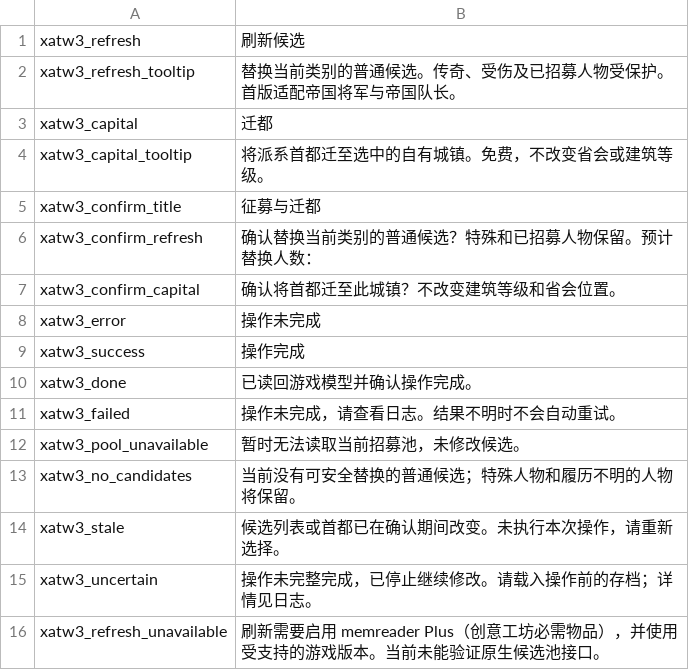
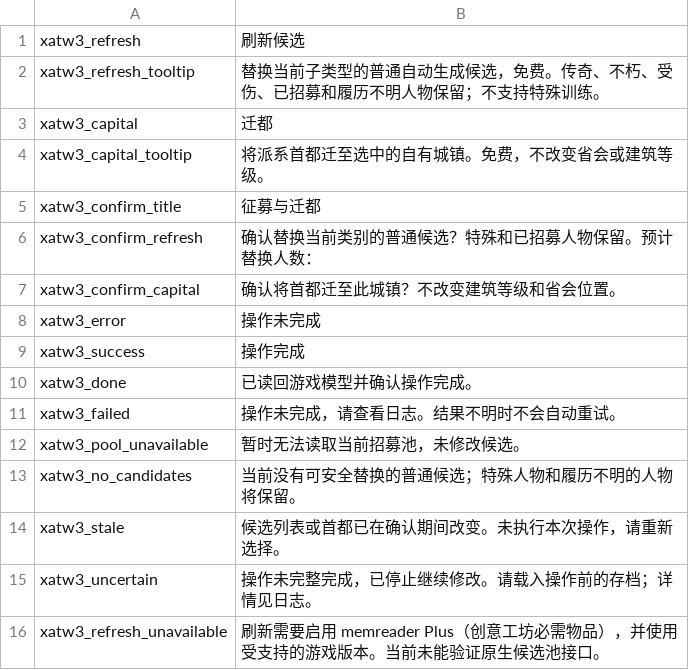
Before and after one commit to XenoAmess/total_war_warhammer_3_dev, a TSV file: localisation/zh-CN.tsv, drawn as a sheet.

```diff
--- a/localisation/zh-CN.tsv
+++ b/localisation/zh-CN.tsv
@@ -1,3 +1,3 @@
 xatw3_refresh	刷新候选
-xatw3_refresh_tooltip	替换当前类别的普通候选。传奇、受伤及已招募人物受保护。首版适配帝国将军与帝国队长。
+xatw3_refresh_tooltip	替换当前子类型的普通自动生成候选，免费。传奇、不朽、受伤、已招募和履历不明人物保留；不支持特殊训练。
 xatw3_capital	迁都
```
Also changed, not shown: localisation/en.tsv.
